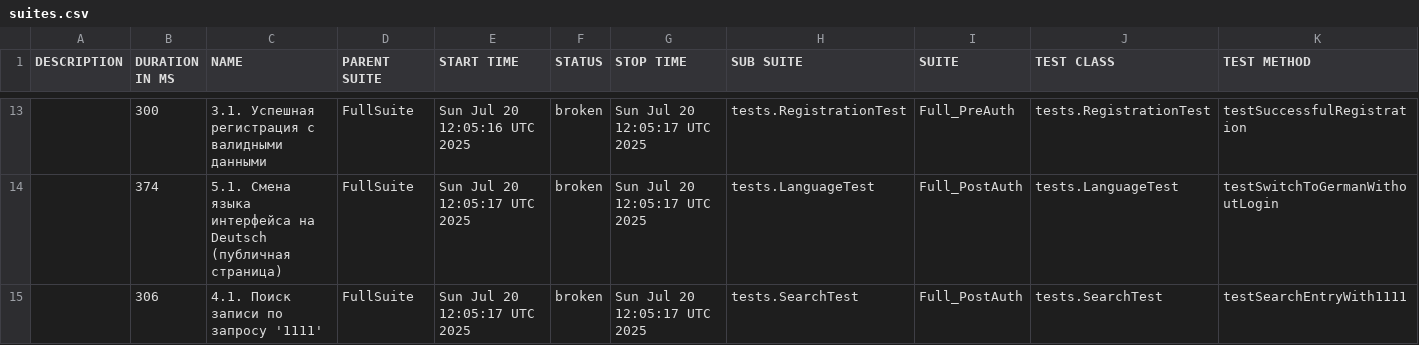
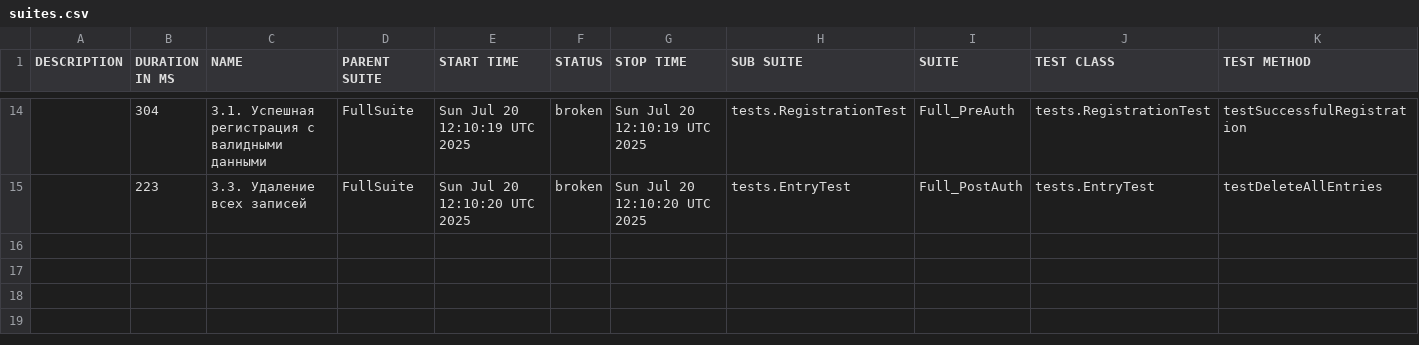
Before and after one commit to IvanKarsakov91/MonkkeeQA30, a CSV file: data/suites.csv, drawn as a sheet; only a part is shown, gaps mark what is left out; the diff covers the shown part only.

```diff
--- a/data/suites.csv
+++ b/data/suites.csv
@@ -13,3 +14,2 @@
-"","300","3.1. Успешная регистрация с валидными данными","FullSuite","Sun Jul 20 12:05:16 UTC 2025","broken","Sun Jul 20 12:05:17 UTC 2025","tests.RegistrationTest","Full_PreAuth","tests.RegistrationTest","testSuccessfulRegistration"
-"","374","5.1. Смена языка интерфейса на Deutsch (публичная страница)","FullSuite","Sun Jul 20 12:05:17 UTC 2025","broken","Sun Jul 20 12:05:17 UTC 2025","tests.LanguageTest","Full_PostAuth","tests.LanguageTest","testSwitchToGermanWithoutLogin"
-"","306","4.1. Поиск записи по запросу '1111'","FullSuite","Sun Jul 20 12:05:17 UTC 2025","broken","Sun Jul 20 12:05:17 UTC 2025","tests.SearchTest","Full_PostAuth","tests.SearchTest","testSearchEntryWith1111"
+"","304","3.1. Успешная регистрация с валидными данными","FullSuite","Sun Jul 20 12:10:19 UTC 2025","broken","Sun Jul 20 12:10:19 UTC 2025","tests.RegistrationTest","Full_PreAuth","tests.RegistrationTest","testSuccessfulRegistration"
+"","223","3.3. Удаление всех записей","FullSuite","Sun Jul 20 12:10:20 UTC 2025","broken","Sun Jul 20 12:10:20 UTC 2025","tests.EntryTest","Full_PostAuth","tests.EntryTest","testDeleteAllEntries"
```
Also changed, not shown: 7 added rows, 6 removed rows and 17 edited cells elsewhere in this file, data/behaviors.csv, 44 other files.
